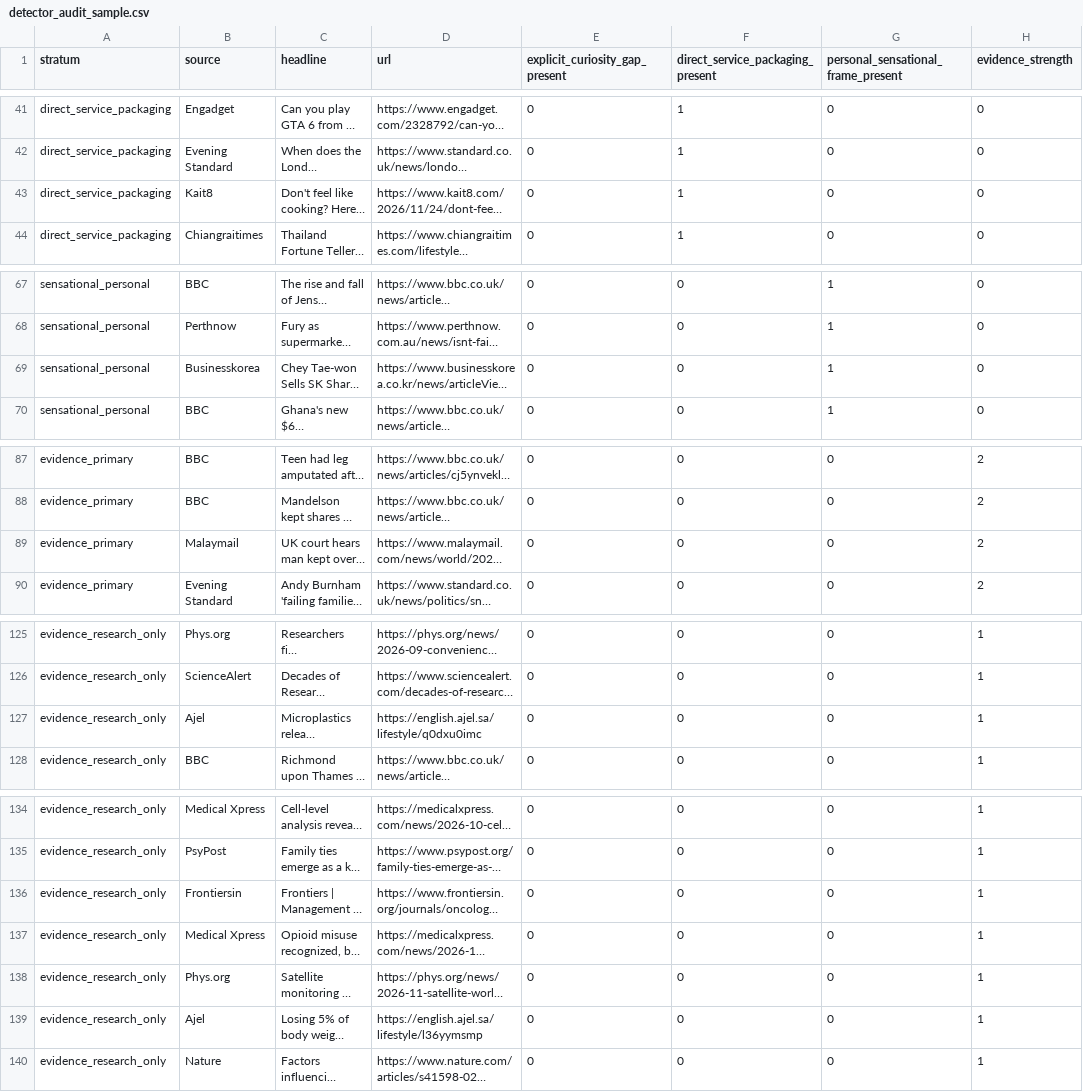
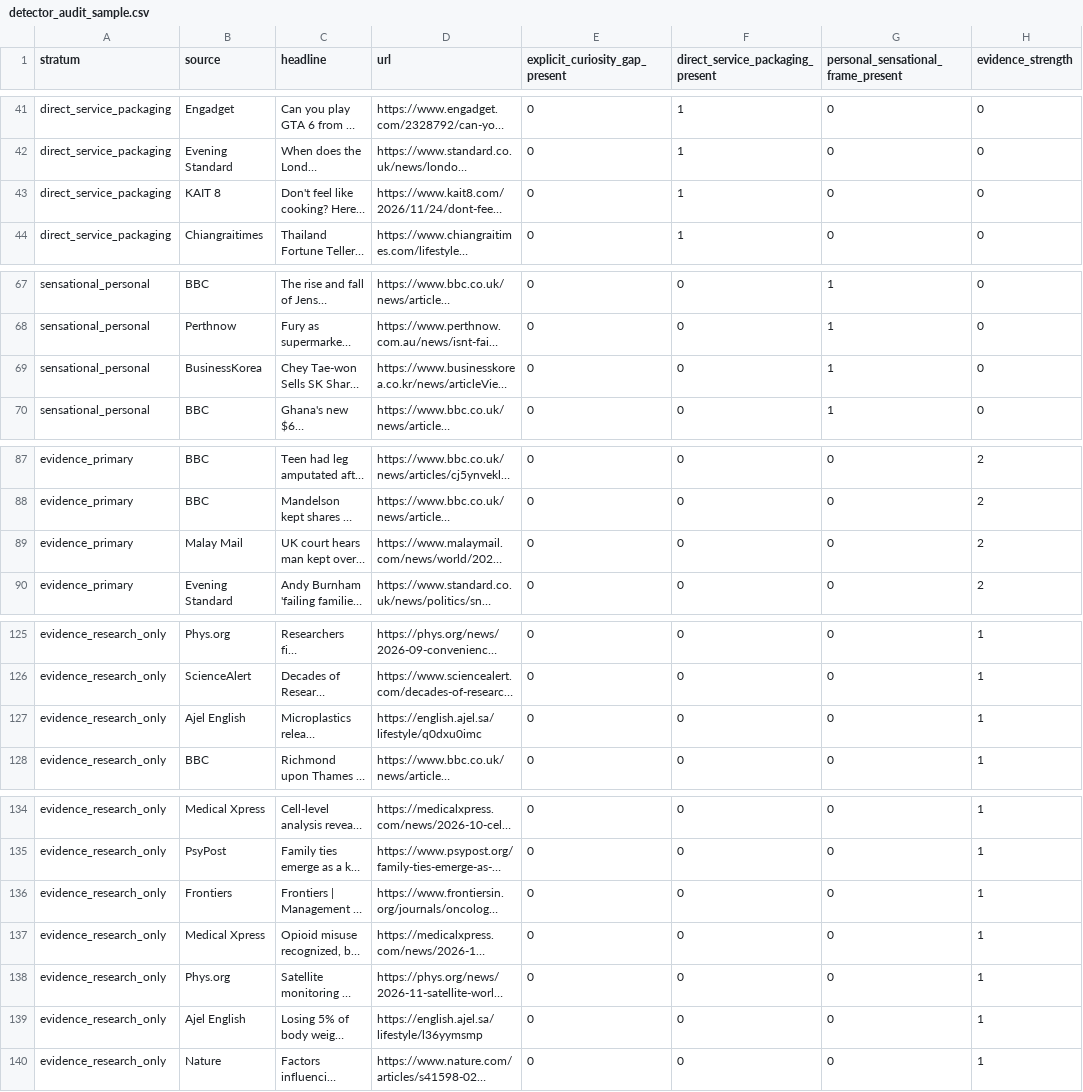
Before and after one commit to bobbigmac/news, a CSV file: docs/headline-data/current/detector_audit_sample.csv, drawn as a sheet; only a part is shown, gaps mark what is left out; long unchanged cells end in …; the diff covers the shown part only; the diff names each change by its address in the sheet, - before the commit and + after, or states it on an @@ line.

```diff
--- a/docs/headline-data/current/detector_audit_sample.csv
+++ b/docs/headline-data/current/detector_audit_sample.csv
-B43 (source): Kait8
+B43 (source): KAIT 8
-B69 (source): Businesskorea
+B69 (source): BusinessKorea
-B89 (source): Malaymail
+B89 (source): Malay Mail
-B127 (source): Ajel
+B127 (source): Ajel English
-B136 (source): Frontiersin
+B136 (source): Frontiers
-B139 (source): Ajel
+B139 (source): Ajel English
```
Also changed, not shown: 10 edited cells elsewhere in this file, docs/headline-data/current/source_axis_profiles.csv, docs/headline-data/current/source_index_sensitivity.csv, 36 other files.
